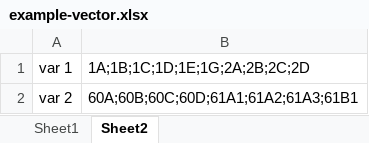
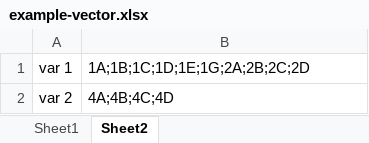
Before and after one commit to oddmayo/Innovation-Index-Algorithms, an Excel workbook: example-vector.xlsx, sheet Sheet2, drawn as a sheet; values as stored, in another font and other column widths than the file's, no borders; the diff names each change by its address in the sheet, - before the commit and + after, or states it on an @@ line.

Commit message:
Changing example for common case

```diff
--- a/example-vector.xlsx (sheet Sheet2)
+++ b/example-vector.xlsx (sheet Sheet2)
-B2 (1A;1B;1C;1D;1E;1G;2A;2B;2C;2D): 60A;60B;60C;60D;61A1;61A2;61A3;61B1
+B2 (1A;1B;1C;1D;1E;1G;2A;2B;2C;2D): 4A;4B;4C;4D
```
